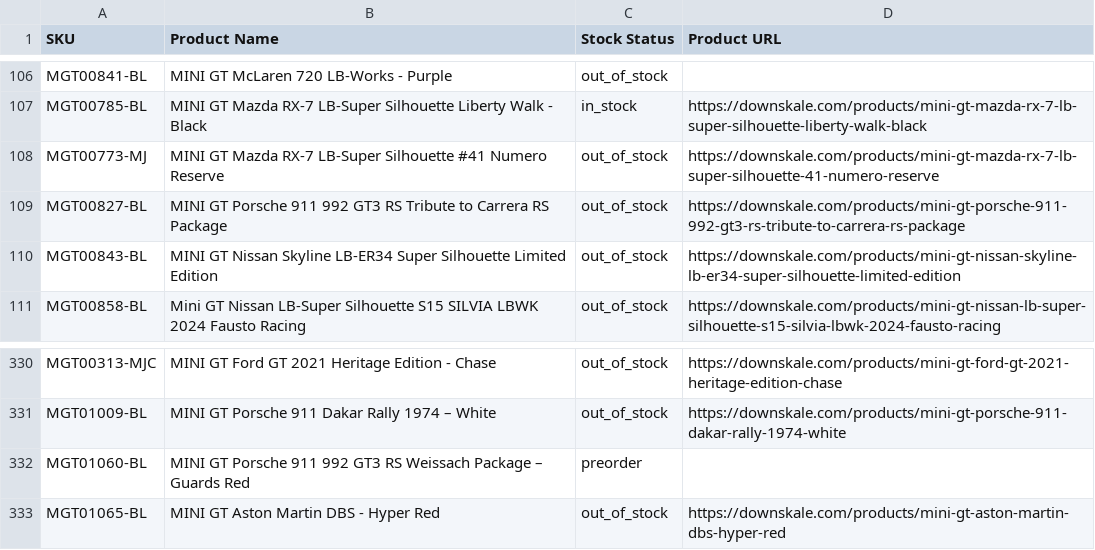
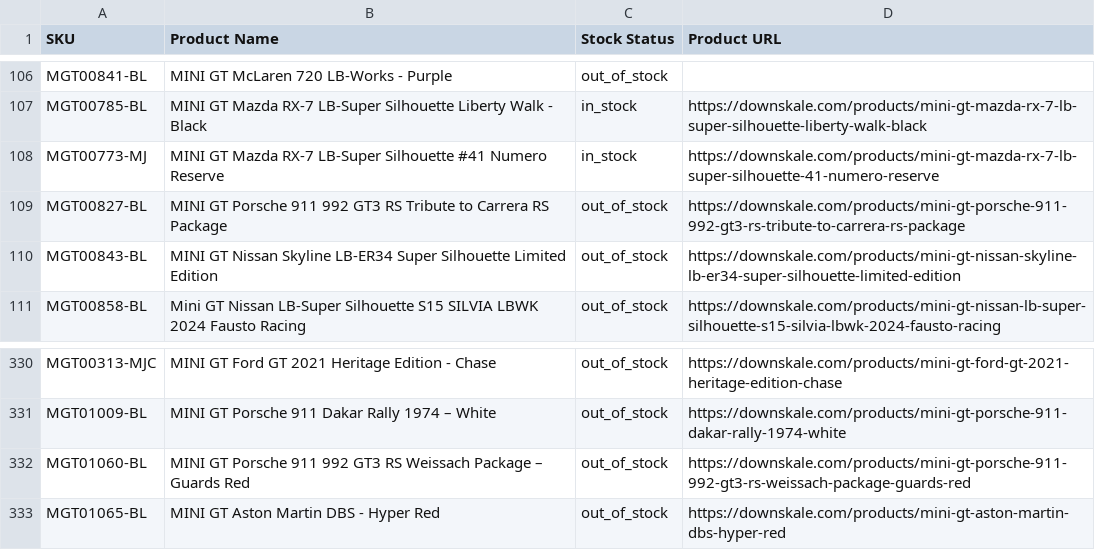
Before and after one commit to chrisboulas/downskale-inventory-feed-data, a CSV file: inventory.csv, drawn as a sheet; only a part is shown, gaps mark what is left out.

```diff
--- a/inventory.csv
+++ b/inventory.csv
@@ -107,3 +107,3 @@ MGT00841-BL,MINI GT McLaren 720 LB-Works - Purple,out_of_stock,
 MGT00785-BL,MINI GT Mazda RX-7 LB-Super Silhouette Liberty Walk - Black,in_stock,https://downskale.com/products/mini-gt-mazda-rx-7-lb-super-silhouette-liberty-walk-black
-MGT00773-MJ,MINI GT Mazda RX-7 LB-Super Silhouette #41 Numero Reserve,out_of_stock,https://downskale.com/products/mini-gt-mazda-rx-7-lb-super-silhouette-41-numero-reserve
+MGT00773-MJ,MINI GT Mazda RX-7 LB-Super Silhouette #41 Numero Reserve,in_stock,https://downskale.com/products/mini-gt-mazda-rx-7-lb-super-silhouette-41-numero-reserve
 MGT00827-BL,MINI GT Porsche 911 992 GT3 RS Tribute to Carrera RS Package,out_of_stock,https://downskale.com/products/mini-gt-porsche-911-992-gt3-rs-tribute-to-carrera-rs-package
@@ -331,3 +331,3 @@ MGT00313-MJC,MINI GT Ford GT 2021 Heritage Edition - Chase,out_of_stock,https://
 MGT01009-BL,MINI GT Porsche 911 Dakar Rally 1974 – White,out_of_stock,https://downskale.com/products/mini-gt-porsche-911-dakar-rally-1974-white
-MGT01060-BL,MINI GT Porsche 911 992 GT3 RS Weissach Package – Guards Red,preorder,
+MGT01060-BL,MINI GT Porsche 911 992 GT3 RS Weissach Package – Guards Red,out_of_stock,https://downskale.com/products/mini-gt-porsche-911-992-gt3-rs-weissach-package-guards-red
 MGT01065-BL,MINI GT Aston Martin DBS - Hyper Red,out_of_stock,https://downskale.com/products/mini-gt-aston-martin-dbs-hyper-red
```
